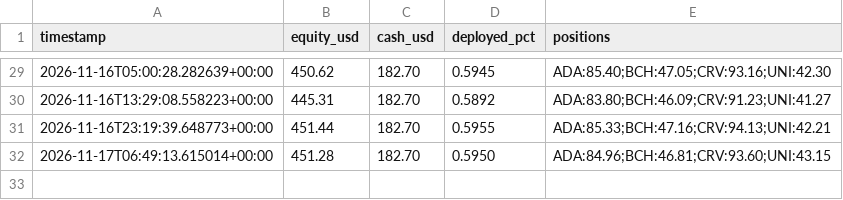
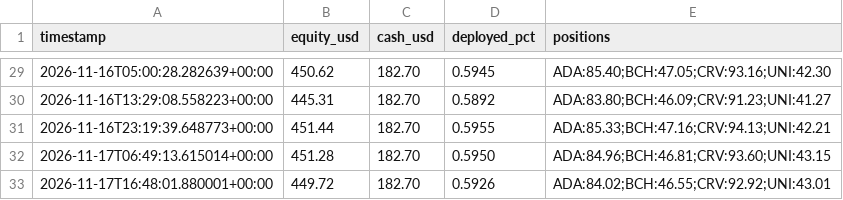
Before and after one commit to Bramsmit/Kraken-bot, a CSV file: data/kraken_equity.csv, drawn as a sheet; only a part is shown, gaps mark what is left out; the diff names each change by its address in the sheet, - before the commit and + after, or states it on an @@ line.

```diff
--- a/data/kraken_equity.csv
+++ b/data/kraken_equity.csv
+row 33: 2026-11-17T16:48:01.880001+00:00 | 449.72 | 182.70 | 0.5926 | ADA:84.02;BCH:46.55;CRV:92.92;UNI:43.01
```
Also changed, not shown: 1 other file.
